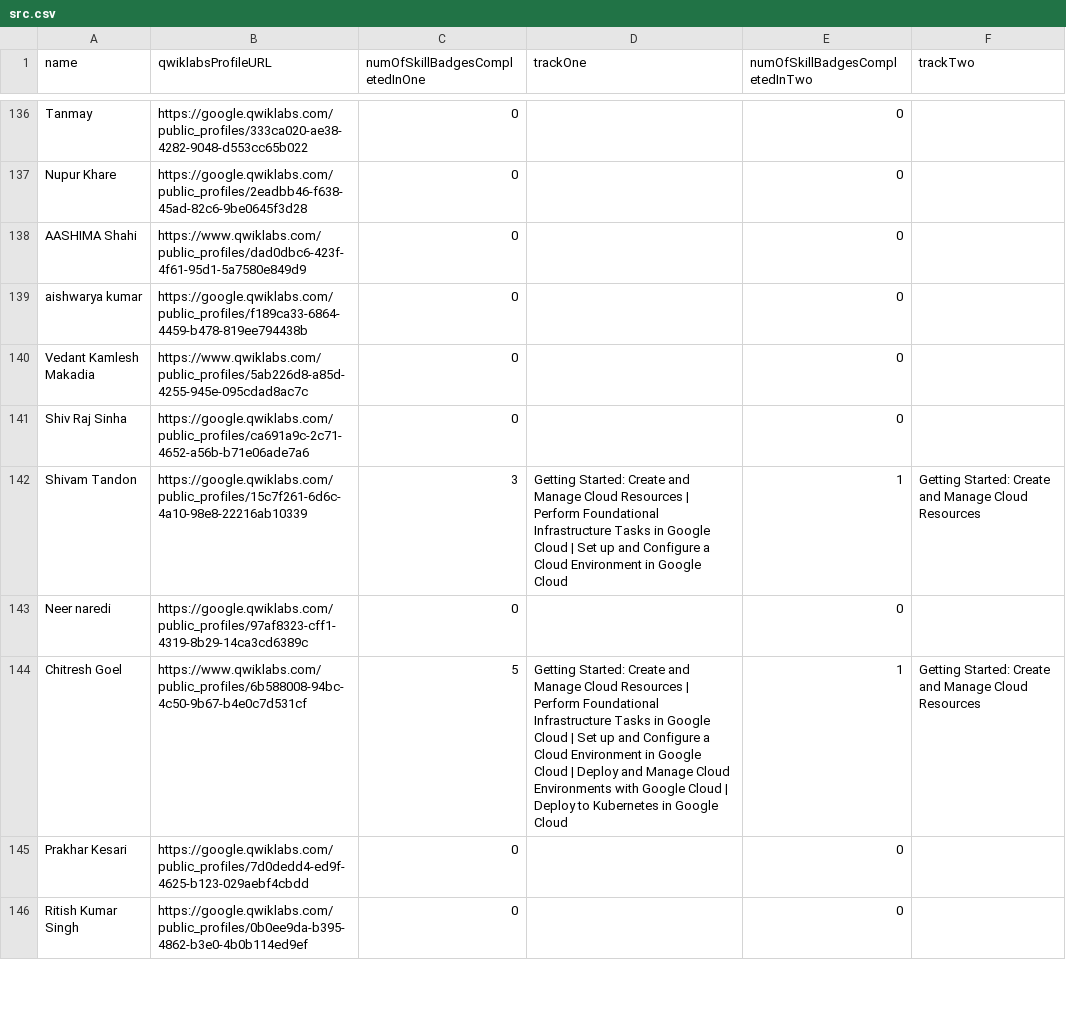
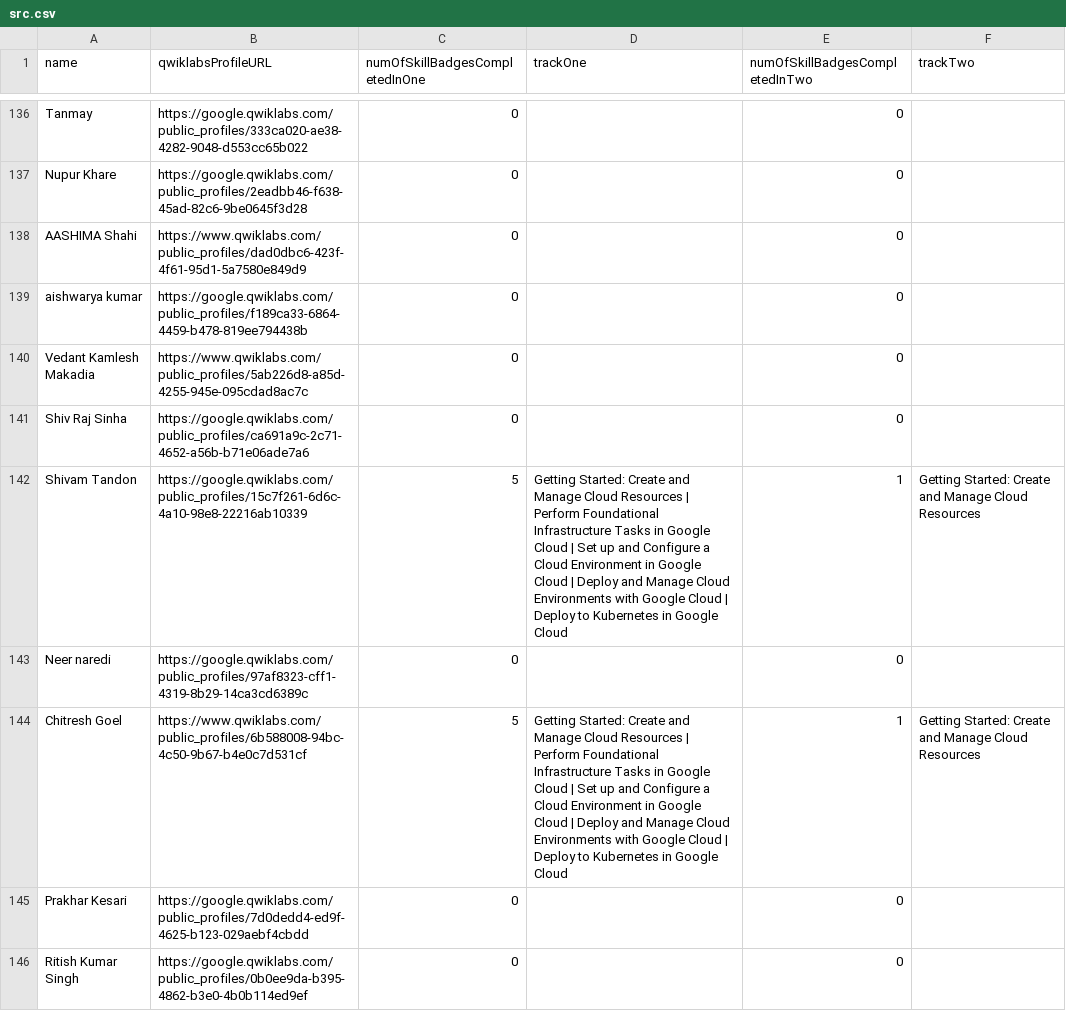
Before and after one commit to dscbvppune/30daysofGCP, a CSV file: src/assets/data/src.csv, drawn as a sheet; only a part is shown, gaps mark what is left out; the diff covers the shown part only.

```diff
--- a/src/assets/data/src.csv
+++ b/src/assets/data/src.csv
@@ -141,3 +141,3 @@ Vedant Kamlesh Makadia,https://www.qwiklabs.com/public_profiles/5ab226d8-a85d-42
 Shiv Raj Sinha,https://google.qwiklabs.com/public_profiles/ca691a9c-2c71-4652-a56b-b71e06ade7a6,0,,0,
-Shivam Tandon,https://google.qwiklabs.com/public_profiles/15c7f261-6d6c-4a10-98e8-22216ab10339,3,Getting Started: Create and Manage Cloud Resources | Perform Foundational Infrastructure Tasks in Google Cloud | Set up and Configure a Cloud Environment in Google Cloud,1,Getting Started: Create and Manage Cloud Resources
+Shivam Tandon,https://google.qwiklabs.com/public_profiles/15c7f261-6d6c-4a10-98e8-22216ab10339,5,Getting Started: Create and Manage Cloud Resources | Perform Foundational Infrastructure Tasks in Google Cloud | Set up and Configure a Cloud Environment in Google Cloud | Deploy and Manage Cloud Environments with Google Cloud | Deploy to Kubernetes in Google Cloud,1,Getting Started: Create and Manage Cloud Resources
 Neer naredi,https://google.qwiklabs.com/public_profiles/97af8323-cff1-4319-8b29-14ca3cd6389c,0,,0,
```
Also changed, not shown: 42 edited cells elsewhere in this file.
